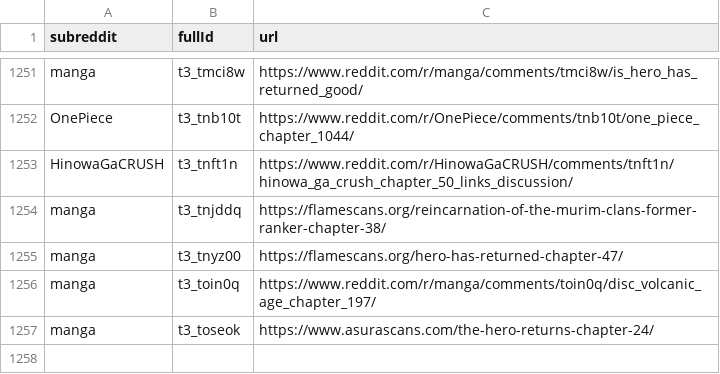
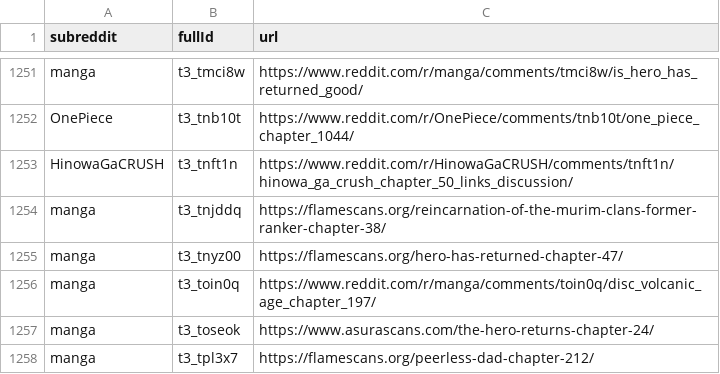
Before and after one commit to dli-invest/finreddit, a CSV file: internal/manga.csv, drawn as a sheet; only a part is shown, gaps mark what is left out; the diff names each change by its address in the sheet, - before the commit and + after, or states it on an @@ line.

```diff
--- a/internal/manga.csv
+++ b/internal/manga.csv
+row 1258: manga | t3_tpl3x7 | https://flamescans.org/peerless-dad-chapter-212/
```
